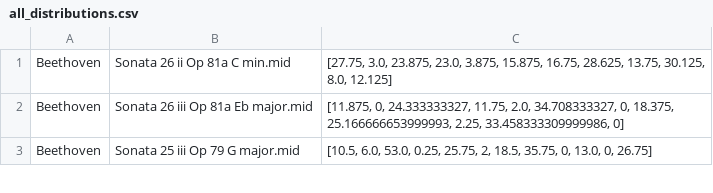
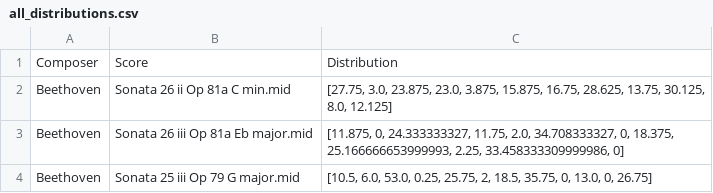
Before and after one commit to roccoasc1/tesi_magistrale, a CSV file: all_distributions.csv, drawn as a sheet; only a part is shown.

Commit message:
Update all_distributions.csv

```diff
--- a/all_distributions.csv
+++ b/all_distributions.csv
@@ -1 +1,2 @@
+Composer, Score, Distribution
 Beethoven,Sonata 26 ii Op 81a C min.mid,"[27.75, 3.0, 23.875, 23.0, 3.875, 15.875, 16.75, 28.625, 13.75, 30.125, 8.0, 12.125]"
```
